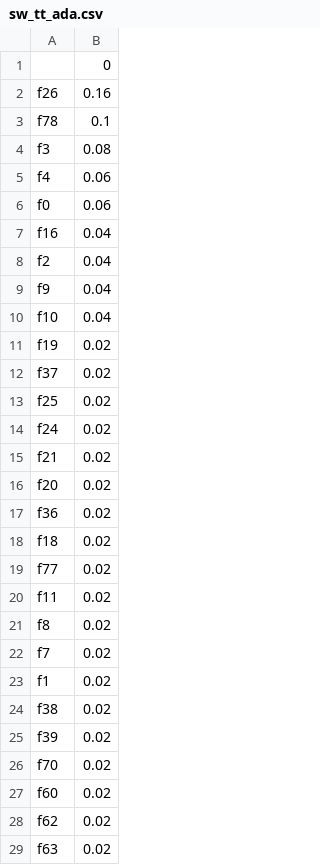
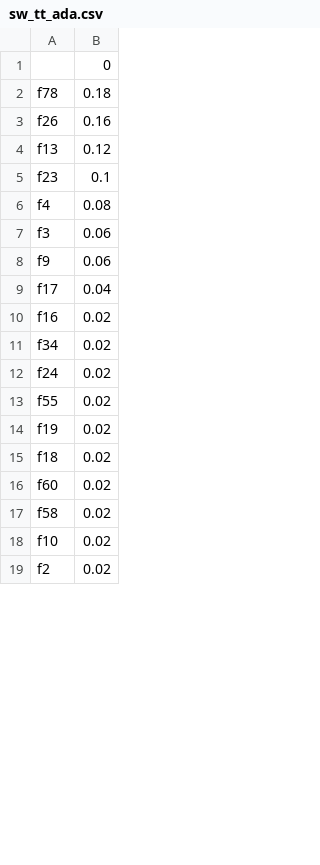
Before and after one commit to Kerry-Clarke/ba590_capstone, a CSV file: feature_imp/sw_tt_ada.csv, drawn as a sheet; only a part is shown; the diff covers the shown part only.

```diff
--- a/feature_imp/sw_tt_ada.csv
+++ b/feature_imp/sw_tt_ada.csv
@@ -1,29 +1,19 @@
 ,0
+f78,0.18
 f26,0.16
-f78,0.1
-f3,0.08
-f4,0.06
-f0,0.06
-f16,0.04
-f2,0.04
-f9,0.04
-f10,0.04
+f13,0.12
+f23,0.1
+f4,0.08
+f3,0.06
+f9,0.06
+f17,0.04
+f16,0.02
+f34,0.02
+f24,0.02
+f55,0.02
 f19,0.02
-f37,0.02
-f25,0.02
-f24,0.02
-f21,0.02
-f20,0.02
-f36,0.02
 f18,0.02
-f77,0.02
-f11,0.02
-f8,0.02
-f7,0.02
-f1,0.02
-f38,0.02
-f39,0.02
-f70,0.02
 f60,0.02
-f62,0.02
-f63,0.02
+f58,0.02
+f10,0.02
+f2,0.02
```
Also changed, not shown: 14 added rows, 4 removed rows, 28 moved rows and 9 edited cells elsewhere in this file, feature_imp/sw_tt_xgb.csv, feature_imp/tweaked_mm_tt_dt.csv, 10 other files.
